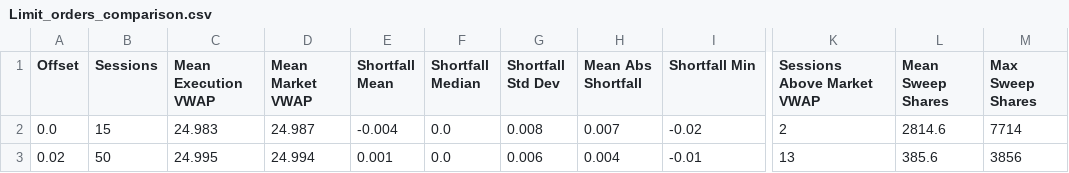
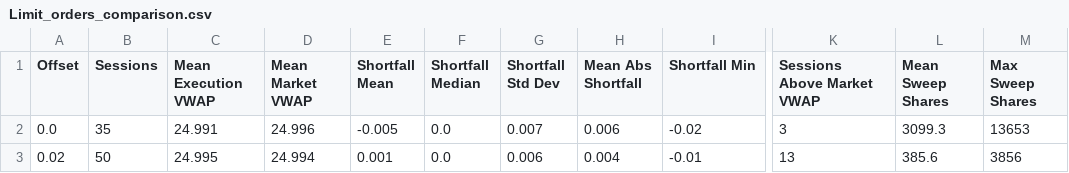
Before and after one commit to kaiden-v/FIN332-AT1, a CSV file: LimitOrders/Results/Limit_orders_comparison.csv, drawn as a sheet; only a part is shown, gaps mark what is left out; the diff names each change by its address in the sheet, - before the commit and + after, or states it on an @@ line.

```diff
--- a/LimitOrders/Results/Limit_orders_comparison.csv
+++ b/LimitOrders/Results/Limit_orders_comparison.csv
-B2 (Sessions): 15
+B2 (Sessions): 35
-C2 (Mean Execution VWAP): 24.983
+C2 (Mean Execution VWAP): 24.991
-D2 (Mean Market VWAP): 24.987
+D2 (Mean Market VWAP): 24.996
-E2 (Shortfall Mean): -0.004
+E2 (Shortfall Mean): -0.005
-G2 (Shortfall Std Dev): 0.008
+G2 (Shortfall Std Dev): 0.007
-H2 (Mean Abs Shortfall): 0.007
+H2 (Mean Abs Shortfall): 0.006
-K2 (Sessions Above Market VWAP): 2
+K2 (Sessions Above Market VWAP): 3
-L2 (Mean Sweep Shares): 2814.6
+L2 (Mean Sweep Shares): 3099.3
-M2 (Max Sweep Shares): 7714
+M2 (Max Sweep Shares): 13653
```
Also changed, not shown: Comparison/strategy_comparison.csv, LimitOrders/Results/4_tick_offset_0.00_session_results.csv, 14 other files.
